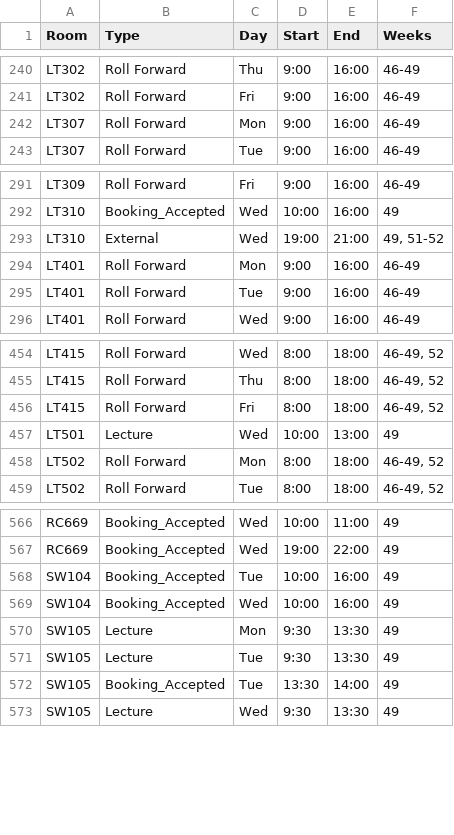
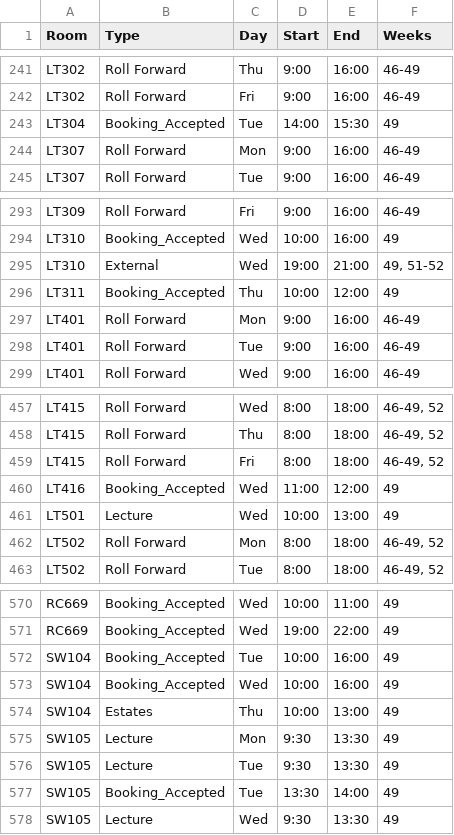
Before and after one commit to JonahMcN/StrathRooms.github.io, a CSV file: data/room_bookings.csv, drawn as a sheet; only a part is shown, gaps mark what is left out; the diff covers the shown part only.

```diff
--- a/data/room_bookings.csv
+++ b/data/room_bookings.csv
@@ -241,2 +242,3 @@ LT302,Roll Forward,Thu,9:00,16:00,46-49
 LT302,Roll Forward,Fri,9:00,16:00,46-49
+LT304,Booking_Accepted,Tue,14:00,15:30,49
 LT307,Roll Forward,Mon,9:00,16:00,46-49
@@ -293,2 +295,3 @@ LT310,Booking_Accepted,Wed,10:00,16:00,49
 LT310,External,Wed,19:00,21:00,"49,  51-52"
+LT311,Booking_Accepted,Thu,10:00,12:00,49
 LT401,Roll Forward,Mon,9:00,16:00,46-49
@@ -456,2 +459,3 @@ LT415,Roll Forward,Thu,8:00,18:00,"46-49,  52"
 LT415,Roll Forward,Fri,8:00,18:00,"46-49,  52"
+LT416,Booking_Accepted,Wed,11:00,12:00,49
 LT501,Lecture,Wed,10:00,13:00,49
@@ -569,2 +573,3 @@ SW104,Booking_Accepted,Tue,10:00,16:00,49
 SW104,Booking_Accepted,Wed,10:00,16:00,49
+SW104,Estates,Thu,10:00,13:00,49
 SW105,Lecture,Mon,9:30,13:30,49
```
Also changed, not shown: 9 added rows and 1 removed row elsewhere in this file, data/empty_bookings.csv, data/room_details.csv.
